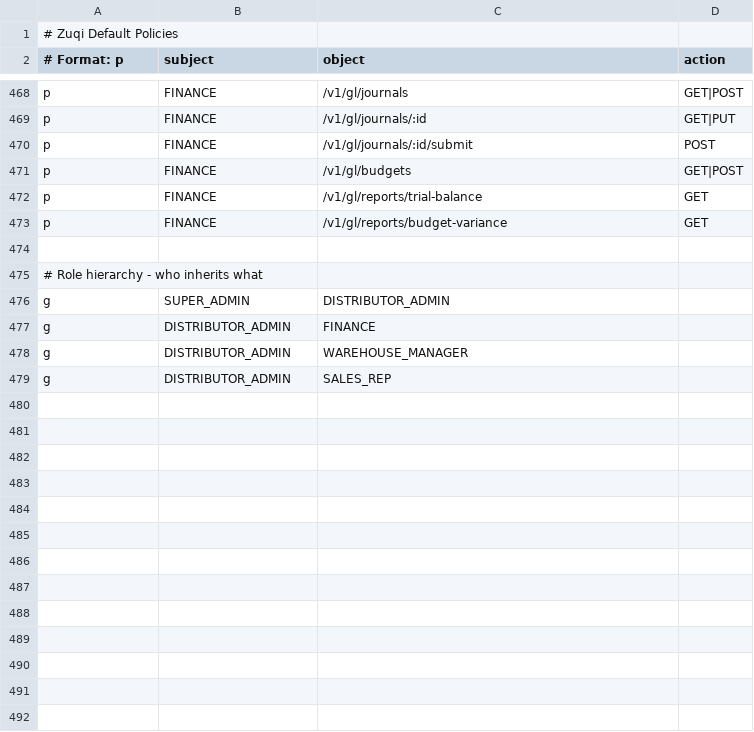
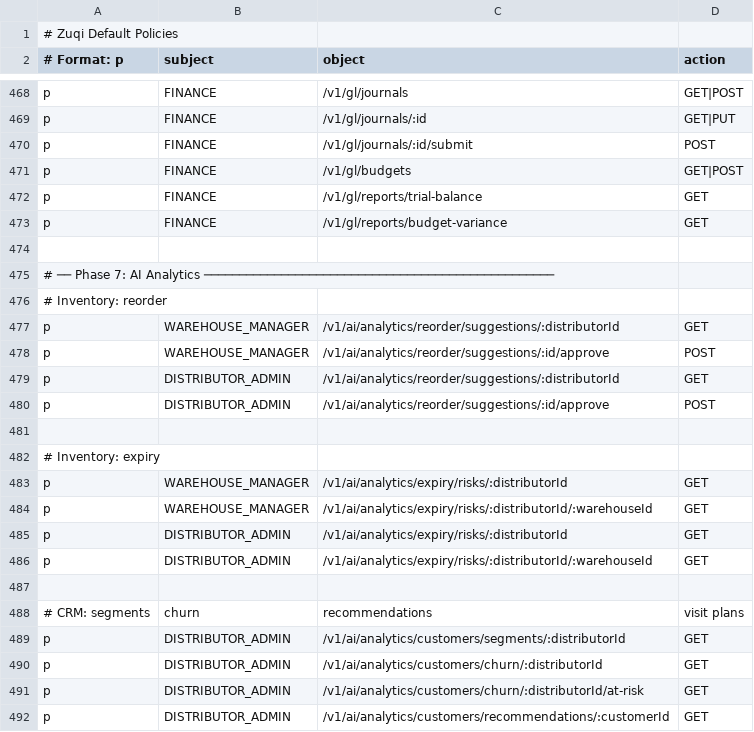
Before and after one commit to Mwai-kiragu/zuqi-backend, a CSV file: src/main/resources/casbin/policy.csv, drawn as a sheet; only a part is shown, gaps mark what is left out; the shorter side is filled out with more unchanged rows; the diff covers the shown part only.

Commit message:
Add Phase 7 AI analytics tools and API

```diff
--- a/src/main/resources/casbin/policy.csv
+++ b/src/main/resources/casbin/policy.csv
@@ -474 +474,19 @@ p, FINANCE, /v1/gl/reports/budget-variance, GET
 
+# ── Phase 7: AI Analytics ──────────────────────────────────────────────────
+# Inventory: reorder
+p, WAREHOUSE_MANAGER, /v1/ai/analytics/reorder/suggestions/:distributorId, GET
+p, WAREHOUSE_MANAGER, /v1/ai/analytics/reorder/suggestions/:id/approve, POST
+p, DISTRIBUTOR_ADMIN, /v1/ai/analytics/reorder/suggestions/:distributorId, GET
+p, DISTRIBUTOR_ADMIN, /v1/ai/analytics/reorder/suggestions/:id/approve, POST
+
+# Inventory: expiry
+p, WAREHOUSE_MANAGER, /v1/ai/analytics/expiry/risks/:distributorId, GET
+p, WAREHOUSE_MANAGER, /v1/ai/analytics/expiry/risks/:distributorId/:warehouseId, GET
+p, DISTRIBUTOR_ADMIN, /v1/ai/analytics/expiry/risks/:distributorId, GET
+p, DISTRIBUTOR_ADMIN, /v1/ai/analytics/expiry/risks/:distributorId/:warehouseId, GET
+
+# CRM: segments, churn, recommendations, visit plans
+p, DISTRIBUTOR_ADMIN, /v1/ai/analytics/customers/segments/:distributorId, GET
+p, DISTRIBUTOR_ADMIN, /v1/ai/analytics/customers/churn/:distributorId, GET
+p, DISTRIBUTOR_ADMIN, /v1/ai/analytics/customers/churn/:distributorId/at-risk, GET
+p, DISTRIBUTOR_ADMIN, /v1/ai/analytics/customers/recommendations/:customerId, GET
```
Also changed, not shown: 26 added rows elsewhere in this file, 41 other files.
